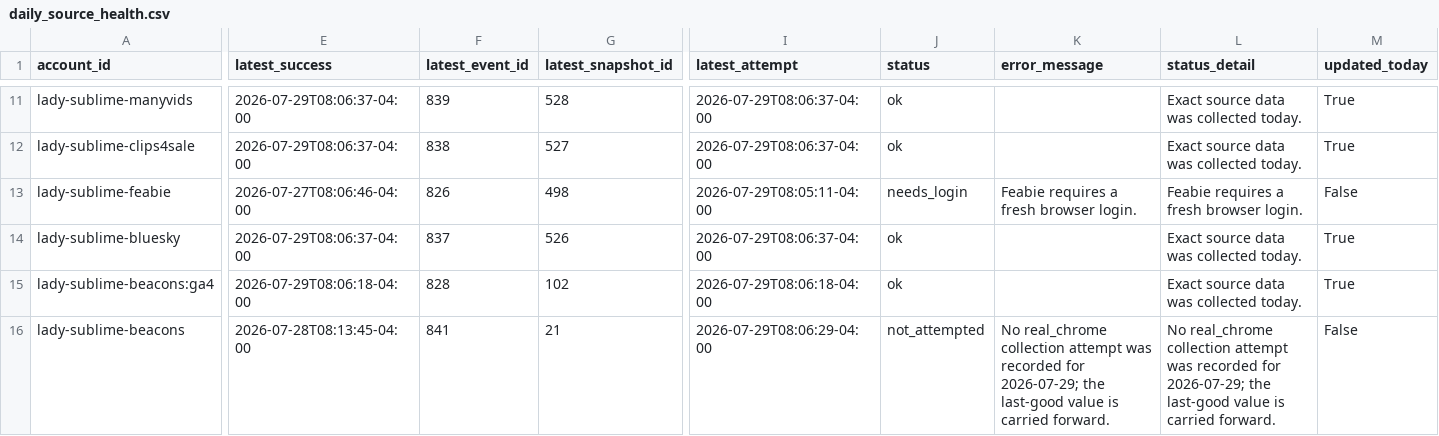
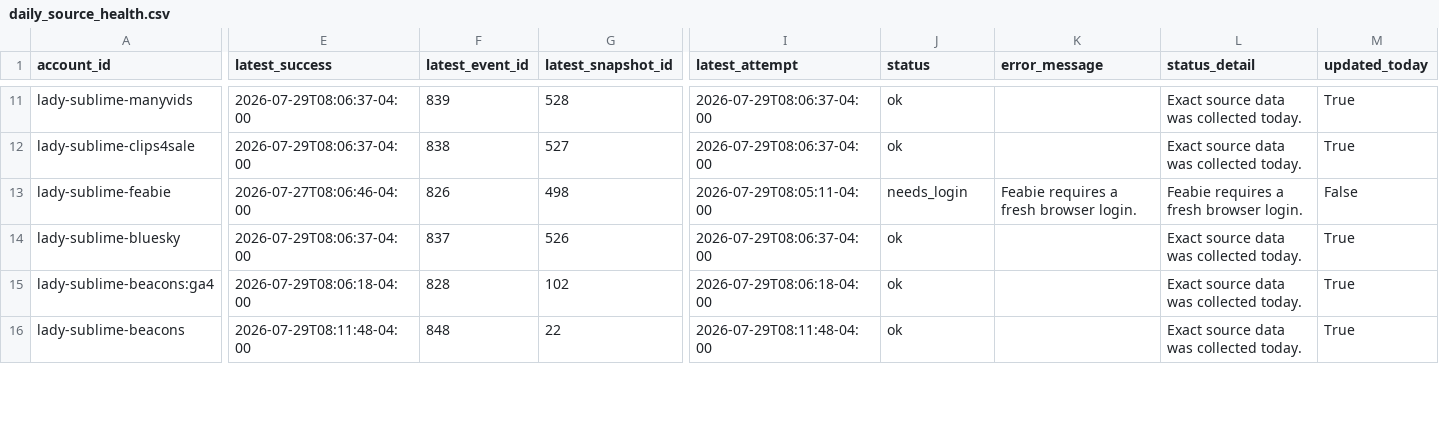
Before and after one commit to Trippaeon3/sublime-social-tracker-site, a CSV file: dashboard/data/daily_source_health.csv, drawn as a sheet; only a part is shown, gaps mark what is left out; the diff covers the shown part only; the diff names each change by its address in the sheet, - before the commit and + after, or states it on an @@ line.

Commit message:
Refresh social dashboard snapshot

```diff
--- a/dashboard/data/daily_source_health.csv
+++ b/dashboard/data/daily_source_health.csv
-E16 (latest_success): 2026-07-28T08:13:45-04:00
+E16 (latest_success): 2026-07-29T08:11:48-04:00
-F16 (latest_event_id): 841
+F16 (latest_event_id): 848
-G16 (latest_snapshot_id): 21
+G16 (latest_snapshot_id): 22
-I16 (latest_attempt): 2026-07-29T08:06:29-04:00
+I16 (latest_attempt): 2026-07-29T08:11:48-04:00
-J16 (status): not_attempted
+J16 (status): ok
-K16 (error_message): No real_chrome collection attempt was recorded for 2026-07-29; the last-good value is carried forward.
+K16 (error_message): (empty)
-L16 (status_detail): No real_chrome collection attempt was recorded for 2026-07-29; the last-good value is carried forward.
+L16 (status_detail): Exact source data was collected today.
-M16 (updated_today): False
+M16 (updated_today): True
```
Also changed, not shown: 22 edited cells elsewhere in this file, dashboard/data/beacons_social.csv, dashboard/data/beacons_social_history.csv, 11 other files.
